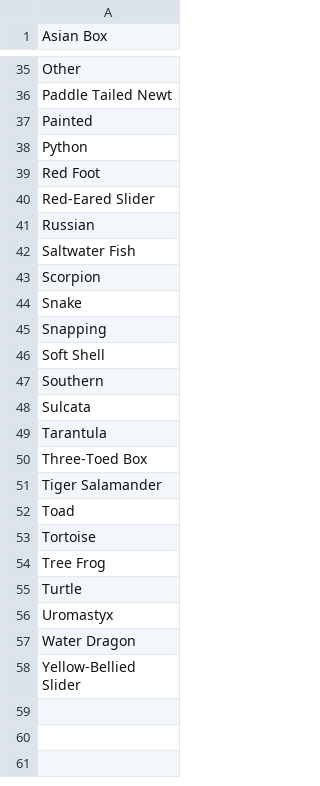
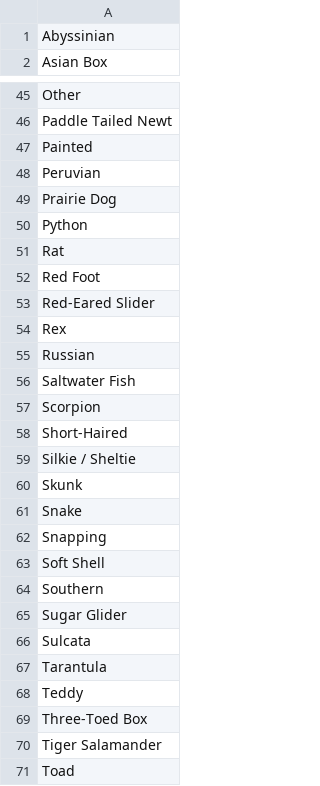
Before and after one commit to davissondeoliveira/animals, a CSV file: other_breeds.csv, drawn as a sheet; only a part is shown, gaps mark what is left out; the shorter side is filled out with more unchanged rows; the diff covers the shown part only.

Commit message:
Update other_breeds.csv

```diff
--- a/other_breeds.csv
+++ b/other_breeds.csv
@@ -1 +1,2 @@
+Abyssinian
 Asian Box
@@ -37,5 +47,9 @@ Paddle Tailed Newt
 Painted
+Peruvian
+Prairie Dog
 Python
+Rat
 Red Foot
 Red-Eared Slider
+Rex
 Russian
@@ -43,2 +57,5 @@ Saltwater Fish
 Scorpion
+Short-Haired
+Silkie / Sheltie
+Skunk
 Snake
@@ -47,4 +64,6 @@ Soft Shell
 Southern
+Sugar Glider
 Sulcata
 Tarantula
+Teddy
 Three-Toed Box
```
Also changed, not shown: 9 added rows elsewhere in this file.
